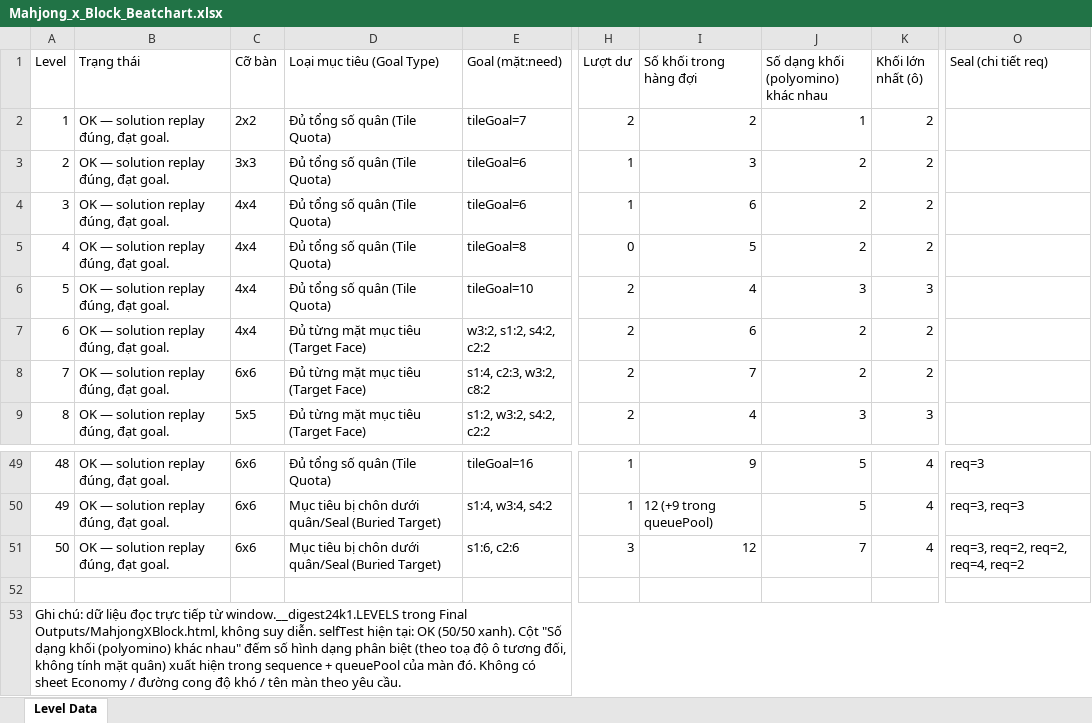
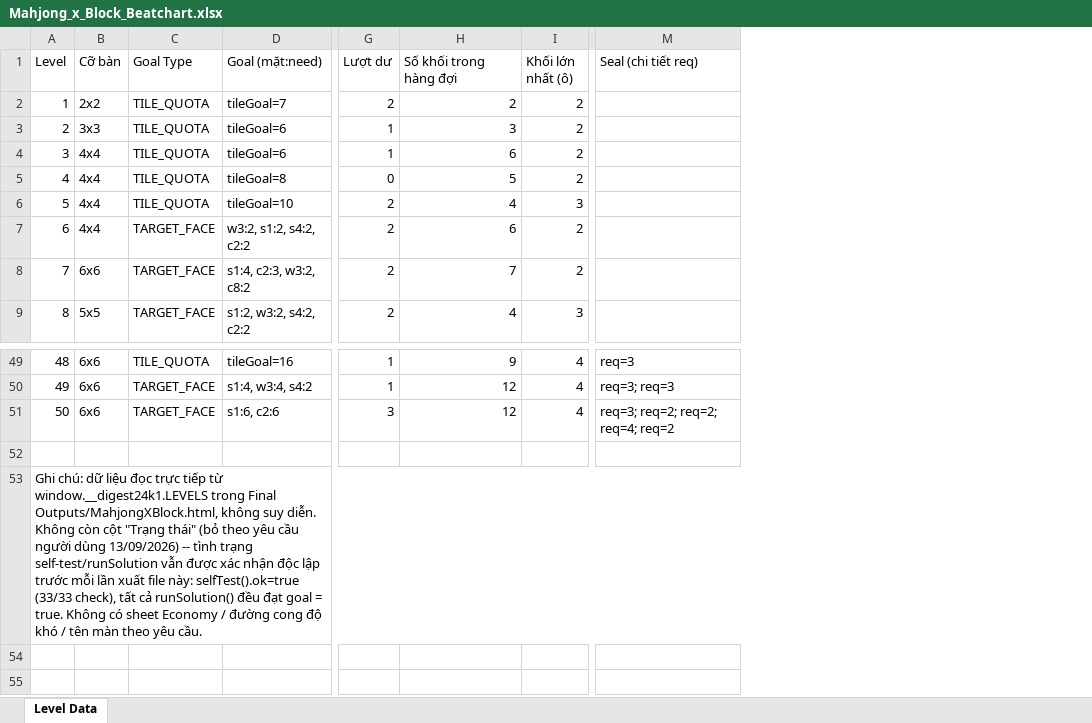
Before and after one commit to skadance112004-stack/Mahjong-x-Block-Puzzle, an Excel workbook: Document/Mahjong_x_Block_Beatchart.xlsx, sheet Level Data, drawn as a sheet; only a part is shown, gaps mark what is left out; values as stored, in another font and other column widths than the file's, no cell formats; removed rows and columns are numbered as before the commit, all else as after; the diff covers the shown part only; the diff names each change by its address in the sheet, - before the commit and + after, or states it on an @@ line.

```diff
--- a/Document/Mahjong_x_Block_Beatchart.xlsx (sheet Level Data)
+++ b/Document/Mahjong_x_Block_Beatchart.xlsx (sheet Level Data)
-column B (Trạng thái), rows 2-9: all OK — solution replay đúng, đạt goal.; rows 49-51: all OK — solution replay đúng, đạt goal.
-column D (Loại mục tiêu (Goal Type)), rows 2-9: Đủ tổng số quân (Tile Quota) | Đủ tổng số quân (Tile Quota) | Đủ tổng số quân (Tile Quota) | Đủ tổng số quân (Tile Quota) | Đủ tổng số quân (Tile Quota) | Đủ từng mặt mục tiêu (Target Face) | Đủ từng mặt mục tiêu (Target Face) | Đủ từng mặt mục tiêu (Target Face); rows 49-51: Đủ tổng số quân (Tile Quota) | Mục tiêu bị chôn dưới quân/Seal (Buried Target) | Mục tiêu bị chôn dưới quân/Seal (Buried Target)
+column C (Goal Type), rows 2-9: TILE_QUOTA | TILE_QUOTA | TILE_QUOTA | TILE_QUOTA | TILE_QUOTA | TARGET_FACE | TARGET_FACE | TARGET_FACE; rows 49-51: TILE_QUOTA | TARGET_FACE | TARGET_FACE
-column J, rows 1-9: Số dạng khối (polyomino) khác nhau | 1 | 2 | 2 | 2 | 3 | 2 | 2 | 3; rows 49-51: 5 | 5 | 7
-H50 (Số khối trong hàng đợi): 12 (+9 trong queuePool)
+H50 (Số khối trong hàng đợi): 12
-M50 (Seal (chi tiết req)): req=3, req=3
+M50 (Seal (chi tiết req)): req=3; req=3
-M51 (Seal (chi tiết req)): req=3, req=2, req=2, req=4, req=2
+M51 (Seal (chi tiết req)): req=3; req=2; req=2; req=4; req=2
-A53 (Level): …suy diễn. selfTest hiện tại: OK (50/50 xanh). Cột "Số dạng khối (polyomino) khác nhau" đếm số hình dạng phân biệt (theo toạ độ ô tương đối, không tính mặt quân) xuất hiện trong sequence + queuePool của màn đó. Không có…
+A53 (Level): …suy diễn. Không còn cột "Trạng thái" (bỏ theo yêu cầu người dùng 13/09/2026) -- tình trạng self-test/runSolution vẫn được xác nhận độc lập trước mỗi lần xuất file này: selfTest().ok=true (33/33 check), tất cả runSolution() đều đạt goal = true. Không có…
```
Also changed, not shown: 25 edited cells elsewhere in this sheet, cell formats, Document/Mahjong_x_Block_SourceSink.xlsx, Final Outputs/Mahjong_x_Block_Beatchart.xlsx, 17 other files.
